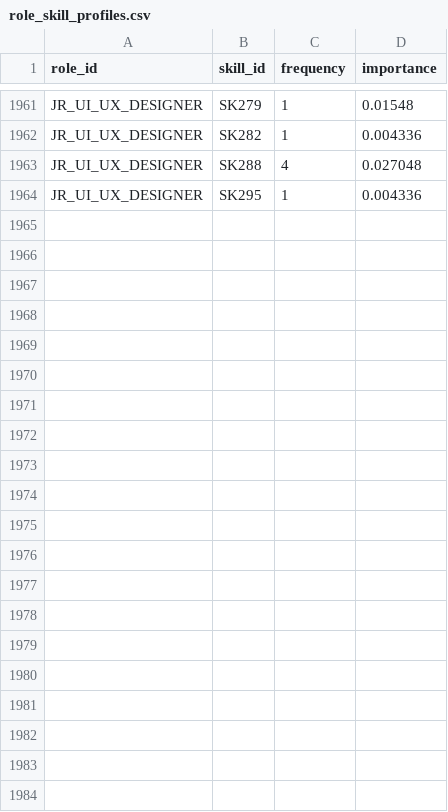
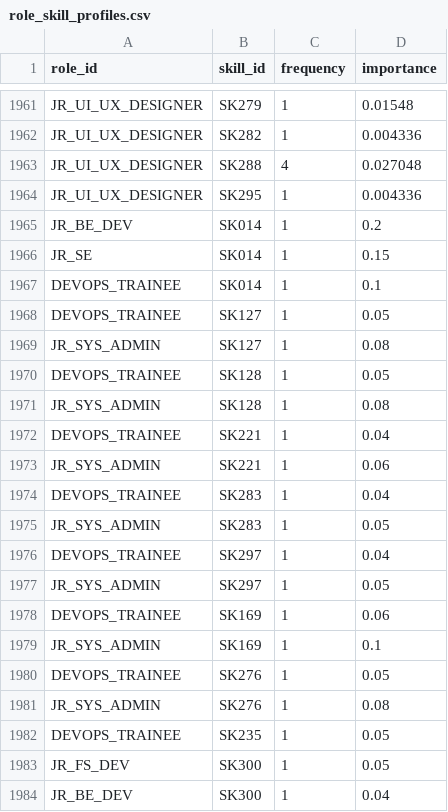
Before and after one commit to Y4S1-Projects/Uni-Finder, a CSV file: career-service/career-ml/skill_gap/role_skill_profiles.csv, drawn as a sheet; only a part is shown, gaps mark what is left out; the diff names each change by its address in the sheet, - before the commit and + after, or states it on an @@ line.

Commit message:
chore(ml): update career dataset backups and processed recommendations

```diff
--- a/career-service/career-ml/skill_gap/role_skill_profiles.csv
+++ b/career-service/career-ml/skill_gap/role_skill_profiles.csv
+row 1965: JR_BE_DEV | SK014 | 1 | 0.2
+row 1966: JR_SE | SK014 | 1 | 0.15
+row 1967: DEVOPS_TRAINEE | SK014 | 1 | 0.1
+row 1968: DEVOPS_TRAINEE | SK127 | 1 | 0.05
+row 1969: JR_SYS_ADMIN | SK127 | 1 | 0.08
+row 1970: DEVOPS_TRAINEE | SK128 | 1 | 0.05
+row 1971: JR_SYS_ADMIN | SK128 | 1 | 0.08
+row 1972: DEVOPS_TRAINEE | SK221 | 1 | 0.04
+row 1973: JR_SYS_ADMIN | SK221 | 1 | 0.06
+row 1974: DEVOPS_TRAINEE | SK283 | 1 | 0.04
+row 1975: JR_SYS_ADMIN | SK283 | 1 | 0.05
+row 1976: DEVOPS_TRAINEE | SK297 | 1 | 0.04
+row 1977: JR_SYS_ADMIN | SK297 | 1 | 0.05
+row 1978: DEVOPS_TRAINEE | SK169 | 1 | 0.06
+row 1979: JR_SYS_ADMIN | SK169 | 1 | 0.1
+row 1980: DEVOPS_TRAINEE | SK276 | 1 | 0.05
+row 1981: JR_SYS_ADMIN | SK276 | 1 | 0.08
+row 1982: DEVOPS_TRAINEE | SK235 | 1 | 0.05
+row 1983: JR_FS_DEV | SK300 | 1 | 0.05
+row 1984: JR_BE_DEV | SK300 | 1 | 0.04
```
Also changed, not shown: 13 other files.
